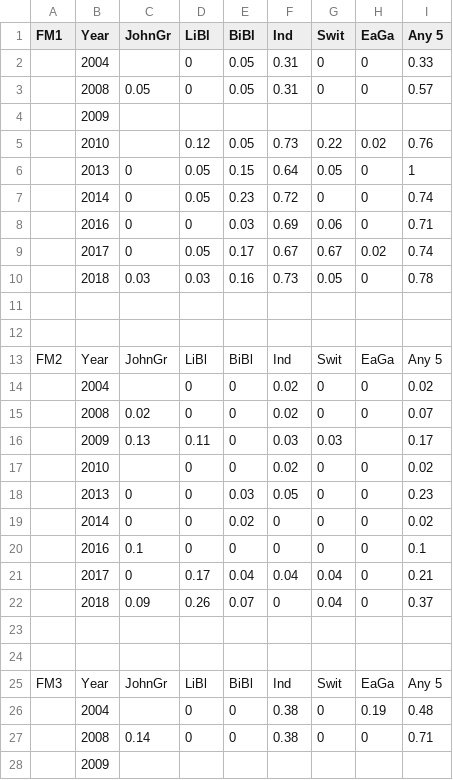
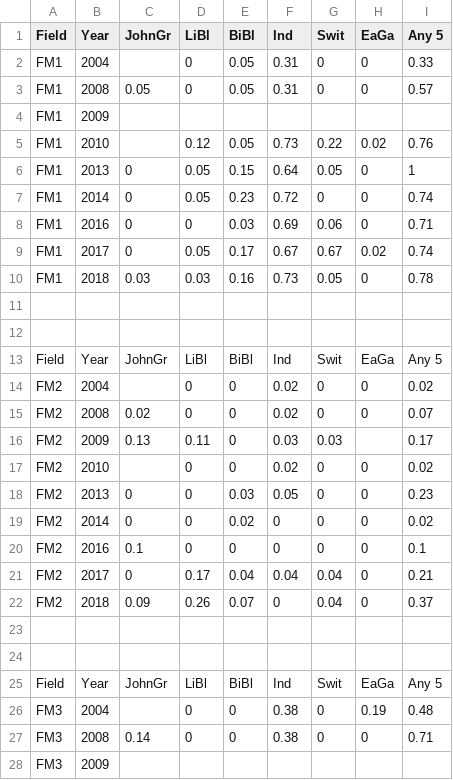
Before and after one commit to aschowdiah/Sneed, a CSV file: resources/t_test/compiled/FM.csv, drawn as a sheet; only a part is shown; the diff covers the shown part only.

```diff
--- a/resources/t_test/compiled/FM.csv
+++ b/resources/t_test/compiled/FM.csv
@@ -1,28 +1,28 @@
-FM1,Year,JohnGr,LiBl,BiBl,Ind,Swit,EaGa,Any 5
-,2004,,0,0.05,0.31,0,0,0.33
-,2008,0.05,0,0.05,0.31,0,0,0.57
-,2009,,,,,,,
-,2010,,0.12,0.05,0.73,0.22,0.02,0.76
-,2013,0,0.05,0.15,0.64,0.05,0,1
-,2014,0,0.05,0.23,0.72,0,0,0.74
-,2016,0,0,0.03,0.69,0.06,0,0.71
-,2017,0,0.05,0.17,0.67,0.67,0.02,0.74
-,2018,0.03,0.03,0.16,0.73,0.05,0,0.78
+Field,Year,JohnGr,LiBl,BiBl,Ind,Swit,EaGa,Any 5
+FM1,2004,,0,0.05,0.31,0,0,0.33
+FM1,2008,0.05,0,0.05,0.31,0,0,0.57
+FM1,2009,,,,,,,
+FM1,2010,,0.12,0.05,0.73,0.22,0.02,0.76
+FM1,2013,0,0.05,0.15,0.64,0.05,0,1
+FM1,2014,0,0.05,0.23,0.72,0,0,0.74
+FM1,2016,0,0,0.03,0.69,0.06,0,0.71
+FM1,2017,0,0.05,0.17,0.67,0.67,0.02,0.74
+FM1,2018,0.03,0.03,0.16,0.73,0.05,0,0.78
 ,,,,,,,,
 ,,,,,,,,
-FM2,Year,JohnGr,LiBl,BiBl,Ind,Swit,EaGa,Any 5
-,2004,,0,0,0.02,0,0,0.02
-,2008,0.02,0,0,0.02,0,0,0.07
-,2009,0.13,0.11,0,0.03,0.03,,0.17
-,2010,,0,0,0.02,0,0,0.02
-,2013,0,0,0.03,0.05,0,0,0.23
-,2014,0,0,0.02,0,0,0,0.02
-,2016,0.1,0,0,0,0,0,0.1
-,2017,0,0.17,0.04,0.04,0.04,0,0.21
-,2018,0.09,0.26,0.07,0,0.04,0,0.37
+Field,Year,JohnGr,LiBl,BiBl,Ind,Swit,EaGa,Any 5
+FM2,2004,,0,0,0.02,0,0,0.02
+FM2,2008,0.02,0,0,0.02,0,0,0.07
+FM2,2009,0.13,0.11,0,0.03,0.03,,0.17
+FM2,2010,,0,0,0.02,0,0,0.02
+FM2,2013,0,0,0.03,0.05,0,0,0.23
+FM2,2014,0,0,0.02,0,0,0,0.02
+FM2,2016,0.1,0,0,0,0,0,0.1
+FM2,2017,0,0.17,0.04,0.04,0.04,0,0.21
+FM2,2018,0.09,0.26,0.07,0,0.04,0,0.37
 ,,,,,,,,
 ,,,,,,,,
-FM3,Year,JohnGr,LiBl,BiBl,Ind,Swit,EaGa,Any 5
-,2004,,0,0,0.38,0,0.19,0.48
-,2008,0.14,0,0,0.38,0,0,0.71
-,2009,,,,,,,
+Field,Year,JohnGr,LiBl,BiBl,Ind,Swit,EaGa,Any 5
+FM3,2004,,0,0,0.38,0,0.19,0.48
+FM3,2008,0.14,0,0,0.38,0,0,0.71
+FM3,2009,,,,,,,
```
Also changed, not shown: 6 edited cells elsewhere in this file, resources/t_test/compiled/CM.csv, resources/t_test/compiled/FCM.csv, 13 other files.
